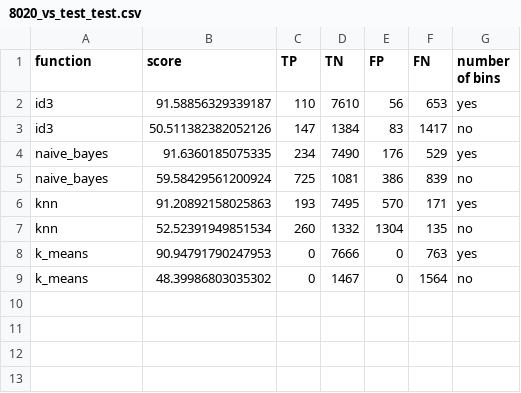
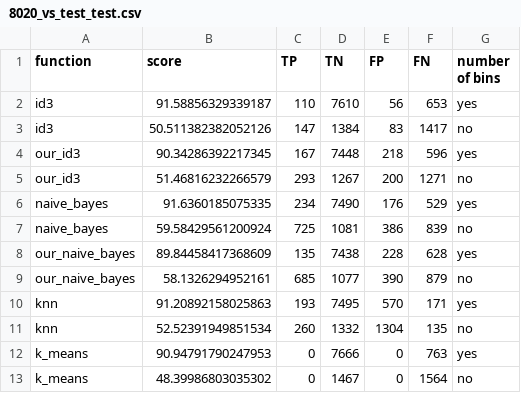
Before and after one commit to alfital2/data_mining, a CSV file: test_log/8020_vs_test_test.csv, drawn as a sheet.

```diff
--- a/test_log/8020_vs_test_test.csv
+++ b/test_log/8020_vs_test_test.csv
@@ -3,4 +3,8 @@ id3,91.58856329339187,110,7610,56,653,yes
 id3,50.511382382052126,147,1384,83,1417,no
+our_id3,90.34286392217345,167,7448,218,596,yes
+our_id3,51.46816232266579,293,1267,200,1271,no
 naive_bayes,91.6360185075335,234,7490,176,529,yes
 naive_bayes,59.58429561200924,725,1081,386,839,no
+our_naive_bayes,89.84458417368609,135,7438,228,628,yes
+our_naive_bayes,58.1326294952161,685,1077,390,879,no
 knn,91.20892158025863,193,7495,570,171,yes
```
Also changed, not shown: test_log/binning_strategy_test.csv, test_log/bins_number_test.csv, 7 other files.
